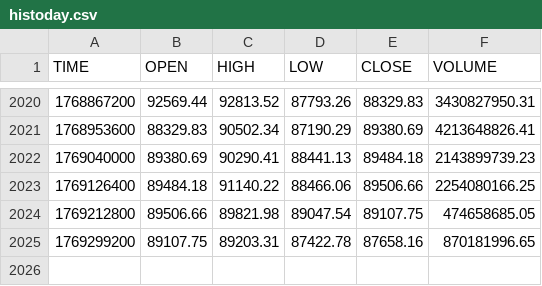
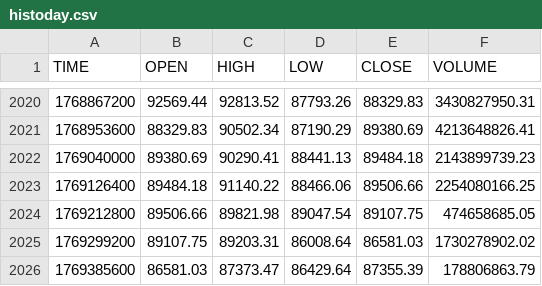
Before and after one commit to stpunos/bitcoin-datasets, a CSV file: data/coindesk/histoday.csv, drawn as a sheet; only a part is shown, gaps mark what is left out.

```diff
--- a/data/coindesk/histoday.csv
+++ b/data/coindesk/histoday.csv
@@ -2024,2 +2024,3 @@ TIME,OPEN,HIGH,LOW,CLOSE,VOLUME
 1769212800,89506.66,89821.98,89047.54,89107.75,474658685.05
-1769299200,89107.75,89203.31,87422.78,87658.16,870181996.65
+1769299200,89107.75,89203.31,86008.64,86581.03,1730278902.02
+1769385600,86581.03,87373.47,86429.64,87355.39,178806863.79
```
Also changed, not shown: data/coindesk/histohour.csv, data/coindesk/hourly_social_data.csv, 2 other files.
